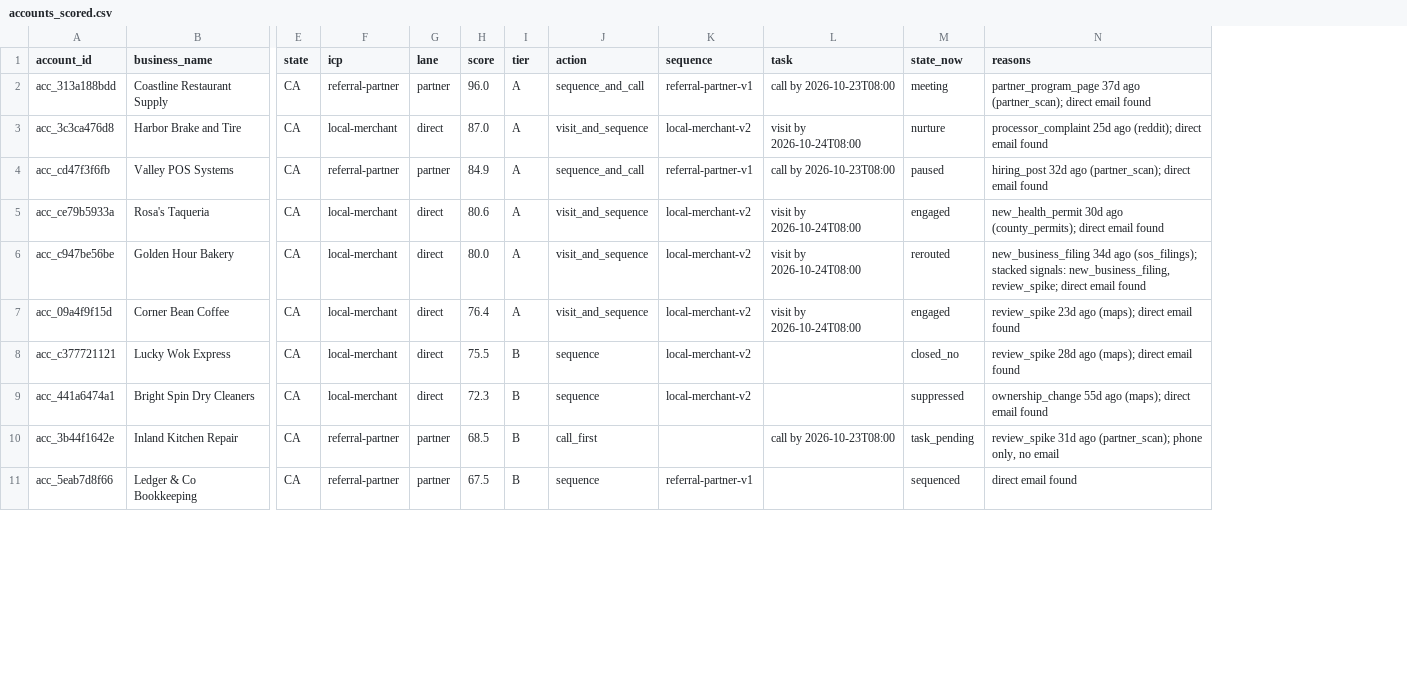
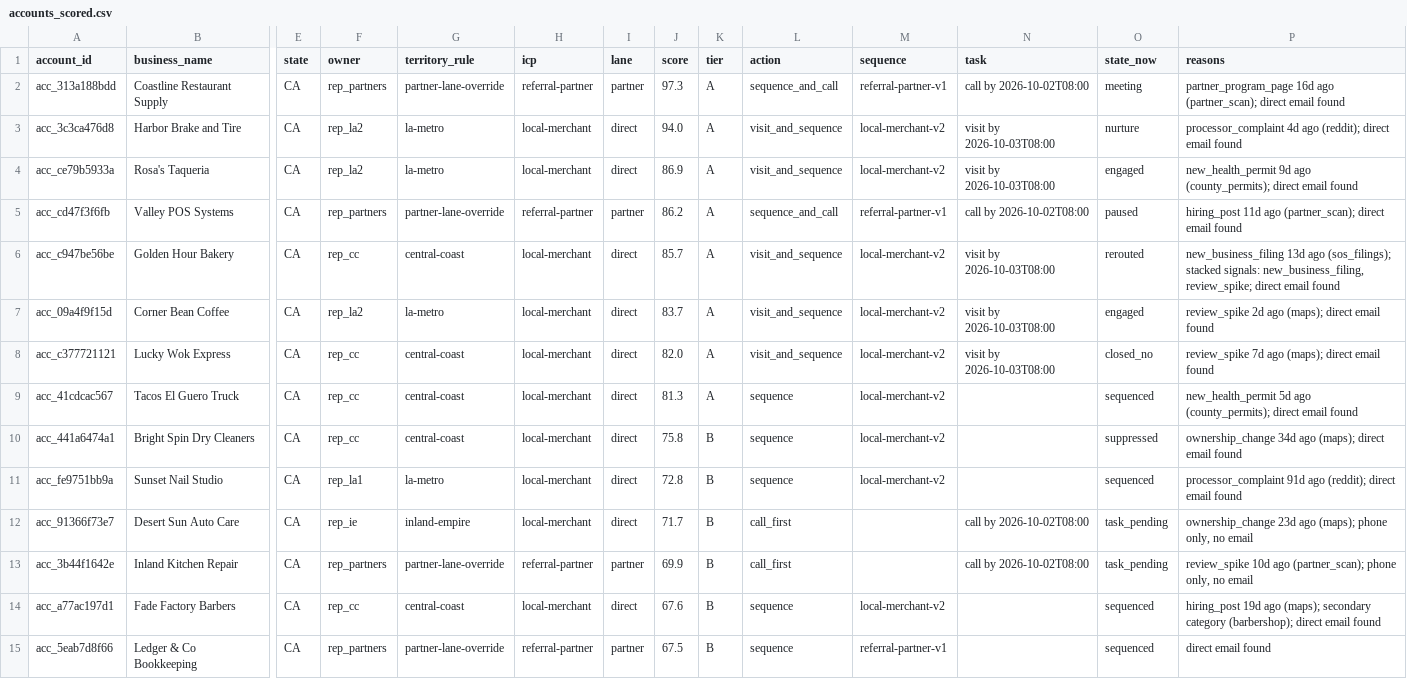
Before and after one commit to layllabs/gtm-engine, a CSV file: examples/output/accounts_scored.csv, drawn as a sheet; only a part is shown, gaps mark what is left out; removed rows and columns are numbered as before the commit, all else as after; rows hold the shown columns only; the diff covers the shown part only; the diff names each change by its address in the sheet, - before the commit and + after, or states it on an @@ line.

```diff
--- a/examples/output/accounts_scored.csv
+++ b/examples/output/accounts_scored.csv
+column F (owner), rows 2-3: rep_partners | rep_la2; rows 5-8: rep_partners | rep_cc | rep_la2 | rep_cc; row 10: rep_cc; row 13: rep_partners; row 15: rep_partners
+column G (territory_rule), rows 2-3: partner-lane-override | la-metro; rows 5-8: partner-lane-override | central-coast | la-metro | central-coast; row 10: central-coast; row 13: partner-lane-override; row 15: partner-lane-override
-J2 (score): 96.0
+J2 (score): 97.3
-N2 (task): call by 2026-10-23T08:00
+N2 (task): call by 2026-10-02T08:00
-P2 (reasons): partner_program_page 37d ago (partner_scan);…
+P2 (reasons): partner_program_page 16d ago (partner_scan);…
-J3 (score): 87.0
+J3 (score): 94.0
-N3 (task): visit by 2026-10-24T08:00
+N3 (task): visit by 2026-10-03T08:00
-P3 (reasons): processor_complaint 25d ago (reddit);…
+P3 (reasons): processor_complaint 4d ago (reddit);…
+row 4: acc_ce79b5933a | Rosa's Taqueria | CA | rep_la2 | la-metro | local-merchant | direct | 86.9 | A | visit_and_sequence | local-merchant-v2 | visit by 2026-10-03T08:00 | engaged | new_health_permit 9d ago (county_permits); direct email found
-J5 (score): 84.9
+J5 (score): 86.2
-N5 (task): call by 2026-10-23T08:00
+N5 (task): call by 2026-10-02T08:00
-P5 (reasons): hiring_post 32d ago (partner_scan);…
+P5 (reasons): hiring_post 11d ago (partner_scan);…
-row 5: acc_ce79b5933a | Rosa's Taqueria | CA | local-merchant | direct | 80.6 | A | visit_and_sequence | local-merchant-v2 | visit by 2026-10-24T08:00 | engaged | new_health_permit 30d ago (county_permits); direct email found
-J6 (score): 80.0
+J6 (score): 85.7
-N6:N7 (task): visit by 2026-10-24T08:00
+N6:N7 (task): visit by 2026-10-03T08:00
-P6 (reasons): new_business_filing 34d ago (sos_filings);…
+P6 (reasons): new_business_filing 13d ago (sos_filings);…
-J7 (score): 76.4
+J7 (score): 83.7
-P7 (reasons): review_spike 23d ago (maps);…
+P7 (reasons): review_spike 2d ago (maps);…
-J8 (score): 75.5
+J8 (score): 82.0
-K8 (tier): B
+K8 (tier): A
-L8 (action): sequence
+L8 (action): visit_and_sequence
-N8 (task): (empty)
+N8 (task): visit by 2026-10-03T08:00
-P8 (reasons): review_spike 28d ago (maps);…
+P8 (reasons): review_spike 7d ago (maps);…
+row 9: acc_41cdcac567 | Tacos El Guero Truck | CA | rep_cc | central-coast | local-merchant | direct | 81.3 | A | sequence | local-merchant-v2 |  | sequenced | new_health_permit 5d ago (county_permits); direct email found
-J10 (score): 72.3
+J10 (score): 75.8
-P10 (reasons): ownership_change 55d ago (maps);…
+P10 (reasons): ownership_change 34d ago (maps);…
+row 11: acc_fe9751bb9a | Sunset Nail Studio | CA | rep_la1 | la-metro | local-merchant | direct | 72.8 | B | sequence | local-merchant-v2 |  | sequenced | processor_complaint 91d ago (reddit); direct email found
+row 12: acc_91366f73e7 | Desert Sun Auto Care | CA | rep_ie | inland-empire | local-merchant | direct | 71.7 | B | call_first |  | call by 2026-10-02T08:00 | task_pending | ownership_change 23d ago (maps); phone only, no email
-J13 (score): 68.5
+J13 (score): 69.9
-N13 (task): call by 2026-10-23T08:00
+N13 (task): call by 2026-10-02T08:00
-P13 (reasons): review_spike 31d ago (partner_scan);…
+P13 (reasons): review_spike 10d ago (partner_scan);…
+row 14: acc_a77ac197d1 | Fade Factory Barbers | CA | rep_cc | central-coast | local-merchant | direct | 67.6 | B | sequence | local-merchant-v2 |  | sequenced | hiring_post 19d ago (maps); secondary category (barbershop); direct email found
```
Also changed, not shown: 4 removed rows and 4 edited cells elsewhere in this file, 34 other files.
